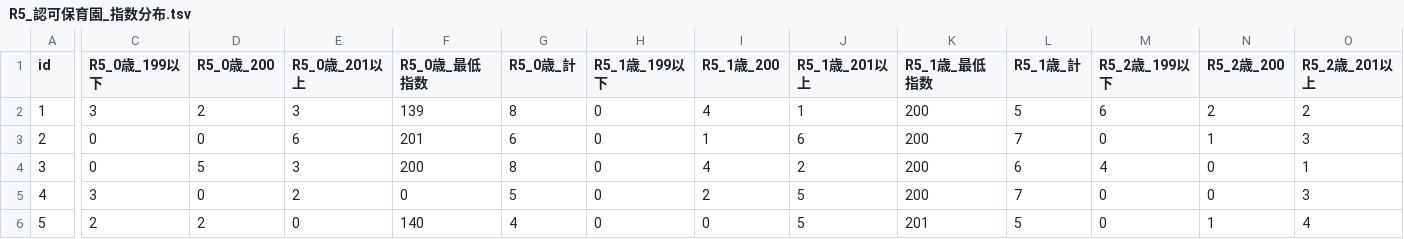
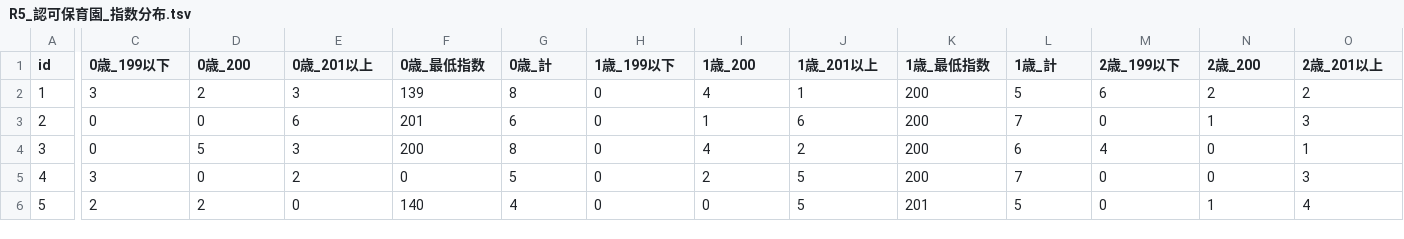
Before and after one commit to oddgai/fuchu-hoiku-map, a TSV file: src/data/R5_認可保育園_指数分布.tsv, drawn as a sheet; only a part is shown, gaps mark what is left out; the diff covers the shown part only; the diff names each change by its address in the sheet, - before the commit and + after, or states it on an @@ line.

```diff
--- a/src/data/R5_認可保育園_指数分布.tsv
+++ b/src/data/R5_認可保育園_指数分布.tsv
-C1: R5_0歳_199以下
+C1: 0歳_199以下
-D1: R5_0歳_200
+D1: 0歳_200
-E1: R5_0歳_201以上
+E1: 0歳_201以上
-F1: R5_0歳_最低指数
+F1: 0歳_最低指数
-G1: R5_0歳_計
+G1: 0歳_計
-H1: R5_1歳_199以下
+H1: 1歳_199以下
-I1: R5_1歳_200
+I1: 1歳_200
-J1: R5_1歳_201以上
+J1: 1歳_201以上
-K1: R5_1歳_最低指数
+K1: 1歳_最低指数
-L1: R5_1歳_計
+L1: 1歳_計
-M1: R5_2歳_199以下
+M1: 2歳_199以下
-N1: R5_2歳_200
+N1: 2歳_200
-O1: R5_2歳_201以上
+O1: 2歳_201以上
```
Also changed, not shown: 7 edited cells elsewhere in this file, src/data/R6_認可保育園_指数分布.tsv, 1 other file.
